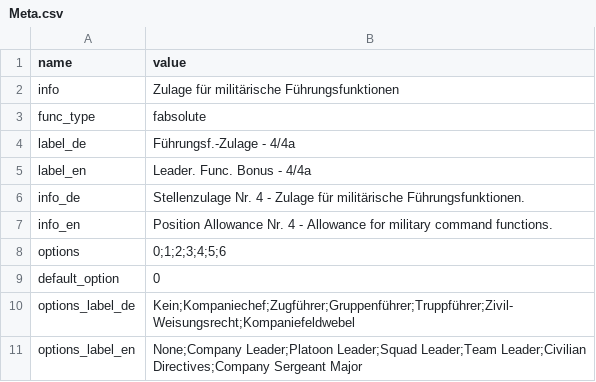
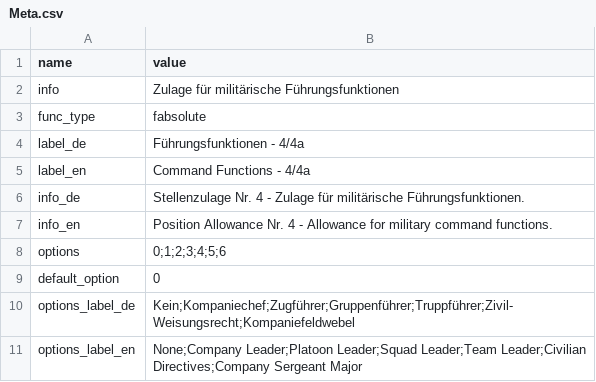
Before and after one commit to Tekergo-T/TVData, a CSV file: allowances/bund-position-allowance-nr-04/Meta.csv, drawn as a sheet.

```diff
--- a/allowances/bund-position-allowance-nr-04/Meta.csv
+++ b/allowances/bund-position-allowance-nr-04/Meta.csv
@@ -3,4 +3,4 @@ info,"Zulage für militärische Führungsfunktionen"
 func_type,fabsolute
-label_de,Führungsf.-Zulage - 4/4a
-label_en,Leader. Func. Bonus - 4/4a
+label_de,Führungsfunktionen - 4/4a
+label_en,Command Functions - 4/4a
 info_de,"Stellenzulage Nr. 4 - Zulage für militärische Führungsfunktionen."
```
Also changed, not shown: allowances/bund-position-allowance-nr-09/Meta.csv, allowances/bund-position-allowance-nr-12/Meta.csv, 13 other files.
